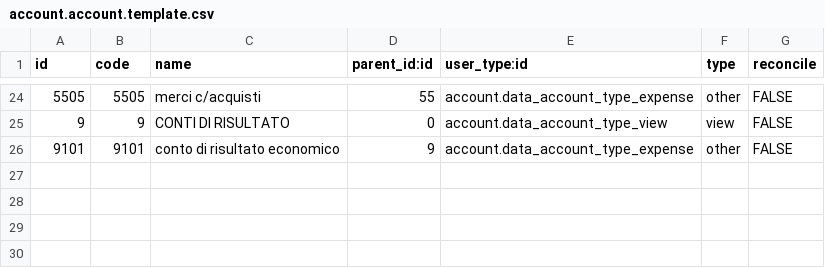
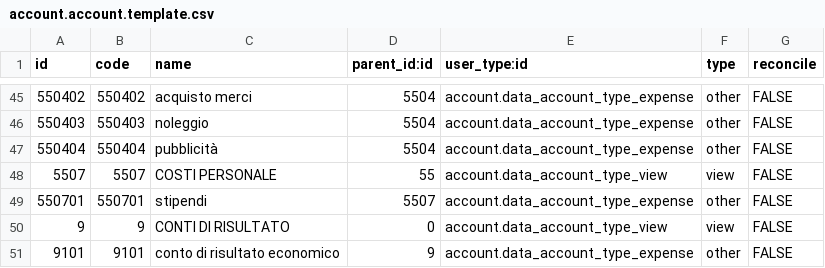
Before and after one commit to iw3hxn/LibrERP, a CSV file: l10n_it_smart/data/account.account.template.csv, drawn as a sheet; only a part is shown, gaps mark what is left out; the diff covers the shown part only.

```diff
--- a/l10n_it_smart/data/account.account.template.csv
+++ b/l10n_it_smart/data/account.account.template.csv
@@ -24,2 +45,6 @@ id,code,name,parent_id:id,user_type:id,type,reconcile
-5505,5505,merci c/acquisti ,55,account.data_account_type_expense,other,FALSE
+550402,550402,acquisto merci,5504,account.data_account_type_expense,other,FALSE
+550403,550403,noleggio,5504,account.data_account_type_expense,other,FALSE
+550404,550404,pubblicità,5504,account.data_account_type_expense,other,FALSE
+5507,5507,COSTI PERSONALE,55,account.data_account_type_view,view,FALSE
+550701,550701,stipendi,5507,account.data_account_type_expense,other,FALSE
 9,9,CONTI DI RISULTATO ,0,account.data_account_type_view,view,FALSE
```
Also changed, not shown: 21 added rows and 2 edited cells elsewhere in this file, 2 other files.
